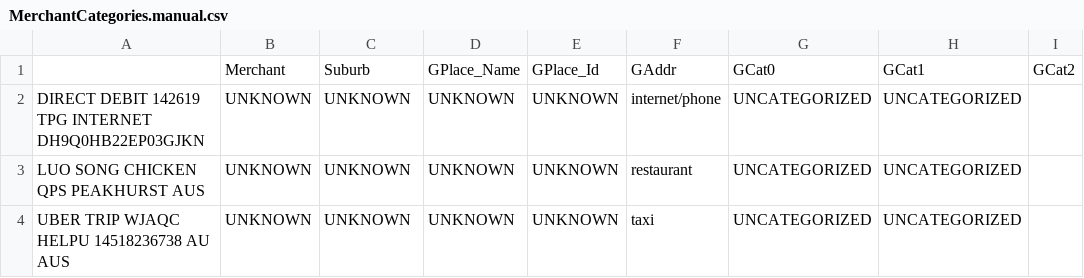
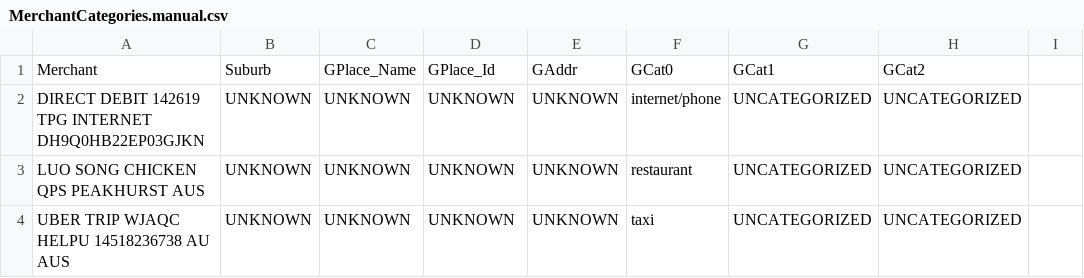
Before and after one commit to ffos/sydneyml_finance_categories, a CSV file: data/MerchantCategories.manual.csv, drawn as a sheet; only a part is shown.

Commit message:
Remove unwanted comma in the begining of the manual csv

```diff
--- a/data/MerchantCategories.manual.csv
+++ b/data/MerchantCategories.manual.csv
@@ -1,2 +1,2 @@
-,Merchant,Suburb,GPlace_Name,GPlace_Id,GAddr,GCat0,GCat1,GCat2
+Merchant,Suburb,GPlace_Name,GPlace_Id,GAddr,GCat0,GCat1,GCat2
 DIRECT DEBIT 142619 TPG INTERNET DH9Q0HB22EP03GJKN,UNKNOWN,UNKNOWN,UNKNOWN,UNKNOWN,internet/phone,UNCATEGORIZED,UNCATEGORIZED
```
Also changed, not shown: 1 other file.
